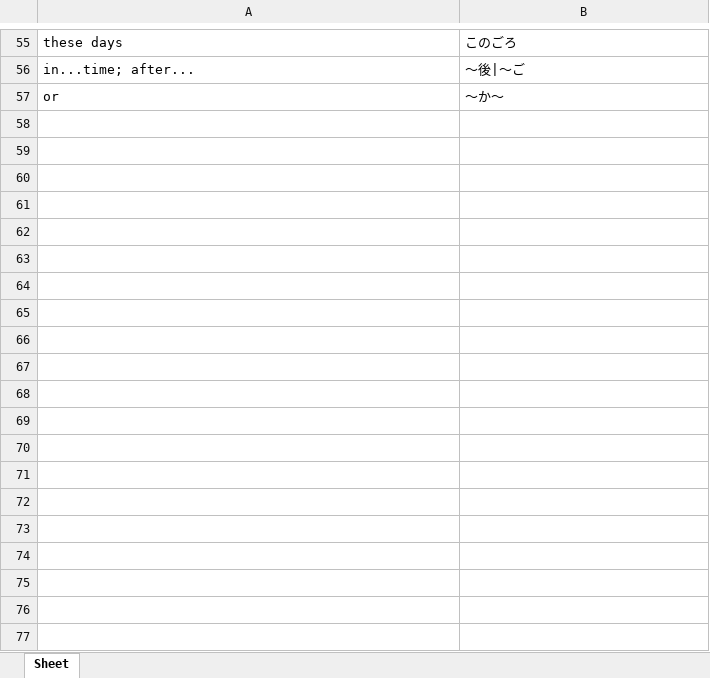
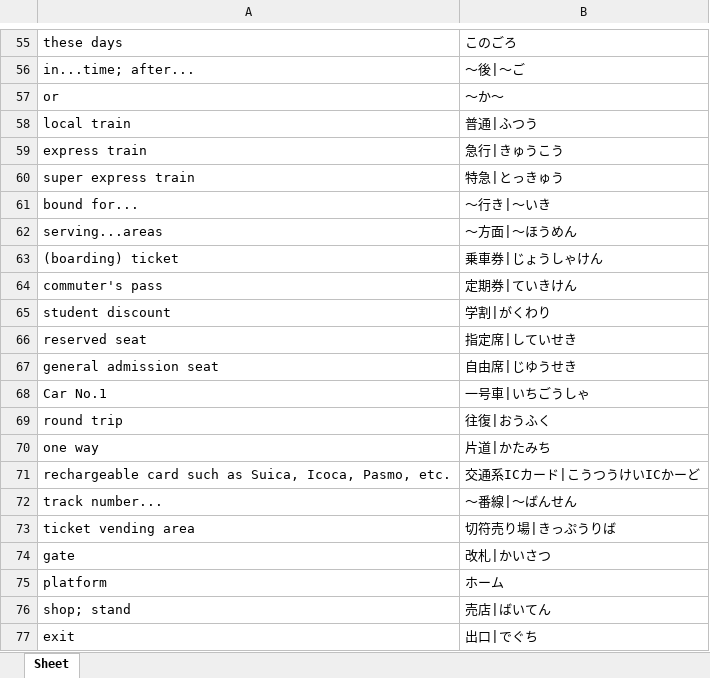
Before and after one commit to darylhjd/genki-study-resources, an Excel workbook: resources/tools/wordlist_E-J/lessons-3rd/lesson-10.xlsx, sheet Sheet, drawn as a sheet; only a part is shown, gaps mark what is left out; values as stored, in another font and other column widths than the file's, no borders; the diff covers the shown part only; the diff names each change by its address in the sheet, - before the commit and + after, or states it on an @@ line.

Commit message:
add new exercises
- updated anki deck and wordlist for lesson 10. (3rd ed.)
- added the following exercises.

# Lesson 10 (3rd ed.)
- Practice: ～かかります
- Culture Note: Public Transportation in Japan
- Useful Expressions: At the Station 1
- Useful Expressions: At the Station 2
- Useful Expressions: At the Station 3

```diff
--- a/resources/tools/wordlist_E-J/lessons-3rd/lesson-10.xlsx (sheet Sheet)
+++ b/resources/tools/wordlist_E-J/lessons-3rd/lesson-10.xlsx (sheet Sheet)
+row 58: local train | 普通|ふつう
+row 59: express train | 急行|きゅうこう
+row 60: super express train | 特急|とっきゅう
+row 61: bound for... | ～行き|～いき
+row 62: serving...areas | ～方面|～ほうめん
+row 63: (boarding) ticket | 乗車券|じょうしゃけん
+row 64: commuter's pass | 定期券|ていきけん
+row 65: student discount | 学割|がくわり
+row 66: reserved seat | 指定席|していせき
+row 67: general admission seat | 自由席|じゆうせき
+row 68: Car No.1 | 一号車|いちごうしゃ
+row 69: round trip | 往復|おうふく
+row 70: one way | 片道|かたみち
+row 71: rechargeable card such as Suica, Icoca, Pasmo, etc. | 交通系ICカード|こうつうけいICかーど
+row 72: track number... | ～番線|～ばんせん
+row 73: ticket vending area | 切符売り場|きっぷうりば
+row 74: gate | 改札|かいさつ
+row 75: platform | ホーム
+row 76: shop; stand | 売店|ばいてん
+row 77: exit | 出口|でぐち
```
Also changed, not shown: 15 added rows elsewhere in this sheet, resources/tools/wordlist_E-J/lessons-3rd/lesson-0.xlsx, resources/tools/wordlist_E-J/lessons-3rd/lesson-1.xlsx, 22 other files.
